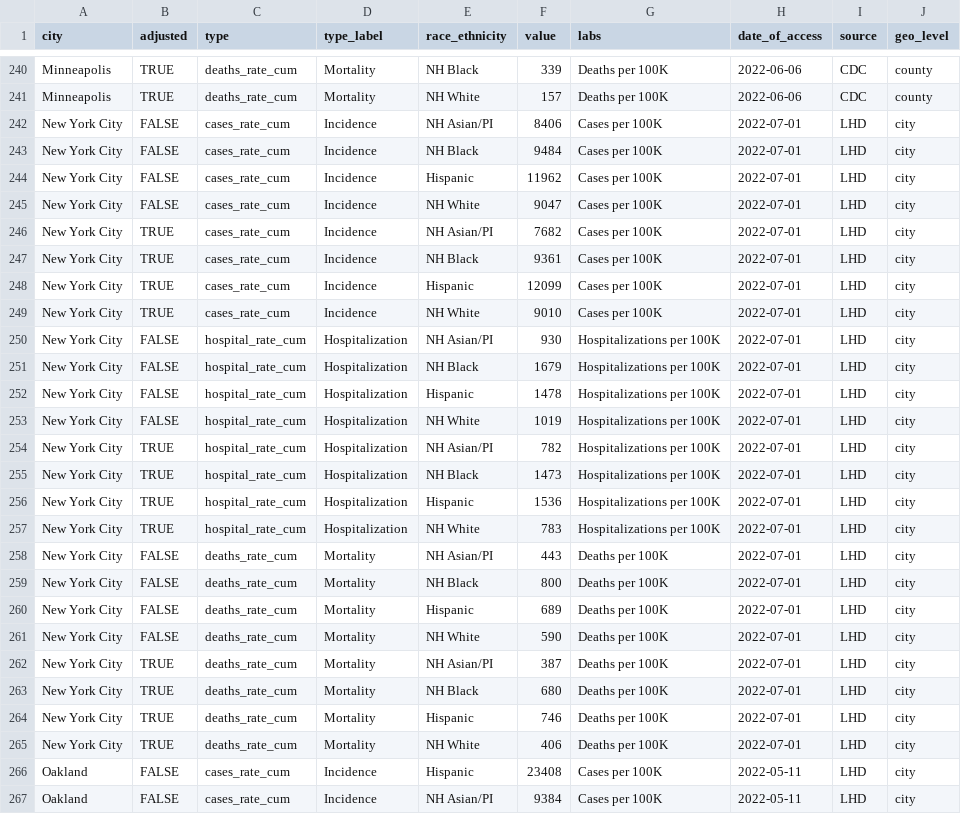
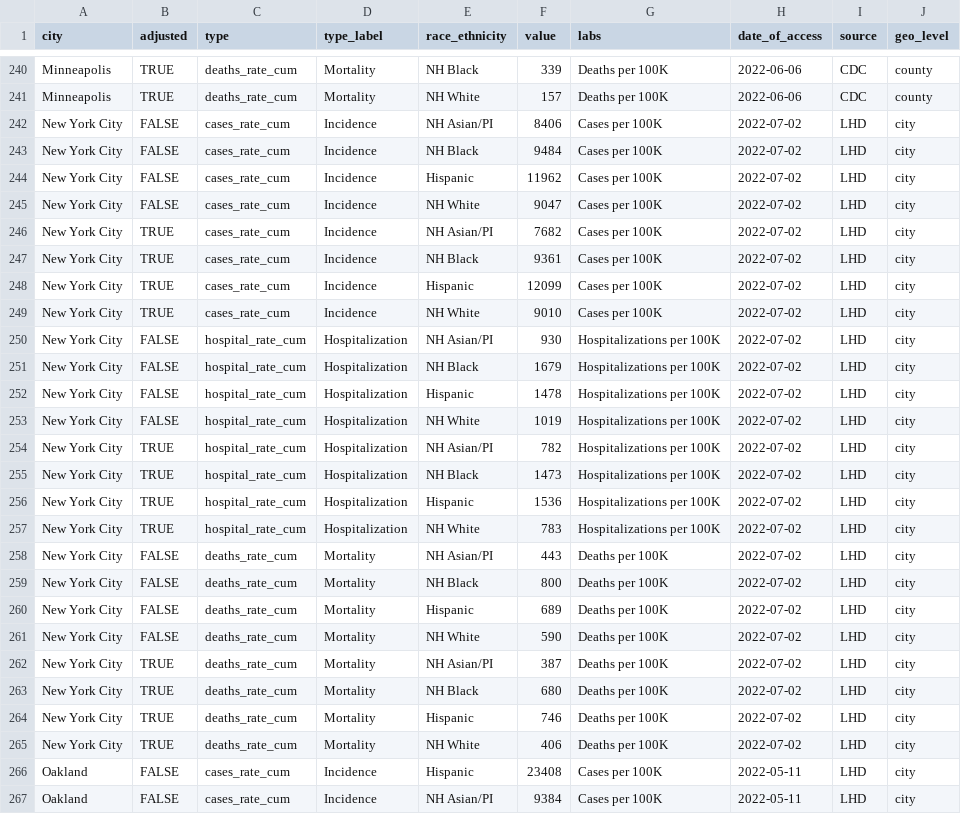
Before and after one commit to Drexel-UHC/covid_inequities_project, a CSV file: Outcomes/totals/byRace_bchc.csv, drawn as a sheet; only a part is shown, gaps mark what is left out; the diff covers the shown part only.

```diff
--- a/Outcomes/totals/byRace_bchc.csv
+++ b/Outcomes/totals/byRace_bchc.csv
@@ -241,26 +241,26 @@ Minneapolis,TRUE,deaths_rate_cum,Mortality,NH Black,339,Deaths per 100K,2022-06-
 Minneapolis,TRUE,deaths_rate_cum,Mortality,NH White,157,Deaths per 100K,2022-06-06,CDC,county
-New York City,FALSE,cases_rate_cum,Incidence,NH Asian/PI,8406,Cases per 100K,2022-07-01,LHD,city
-New York City,FALSE,cases_rate_cum,Incidence,NH Black,9484,Cases per 100K,2022-07-01,LHD,city
-New York City,FALSE,cases_rate_cum,Incidence,Hispanic,11962,Cases per 100K,2022-07-01,LHD,city
-New York City,FALSE,cases_rate_cum,Incidence,NH White,9047,Cases per 100K,2022-07-01,LHD,city
-New York City,TRUE,cases_rate_cum,Incidence,NH Asian/PI,7682,Cases per 100K,2022-07-01,LHD,city
-New York City,TRUE,cases_rate_cum,Incidence,NH Black,9361,Cases per 100K,2022-07-01,LHD,city
-New York City,TRUE,cases_rate_cum,Incidence,Hispanic,12099,Cases per 100K,2022-07-01,LHD,city
-New York City,TRUE,cases_rate_cum,Incidence,NH White,9010,Cases per 100K,2022-07-01,LHD,city
-New York City,FALSE,hospital_rate_cum,Hospitalization,NH Asian/PI,930,Hospitalizations per 100K,2022-07-01,LHD,city
-New York City,FALSE,hospital_rate_cum,Hospitalization,NH Black,1679,Hospitalizations per 100K,2022-07-01,LHD,city
-New York City,FALSE,hospital_rate_cum,Hospitalization,Hispanic,1478,Hospitalizations per 100K,2022-07-01,LHD,city
-New York City,FALSE,hospital_rate_cum,Hospitalization,NH White,1019,Hospitalizations per 100K,2022-07-01,LHD,city
-New York City,TRUE,hospital_rate_cum,Hospitalization,NH Asian/PI,782,Hospitalizations per 100K,2022-07-01,LHD,city
-New York City,TRUE,hospital_rate_cum,Hospitalization,NH Black,1473,Hospitalizations per 100K,2022-07-01,LHD,city
-New York City,TRUE,hospital_rate_cum,Hospitalization,Hispanic,1536,Hospitalizations per 100K,2022-07-01,LHD,city
-New York City,TRUE,hospital_rate_cum,Hospitalization,NH White,783,Hospitalizations per 100K,2022-07-01,LHD,city
-New York City,FALSE,deaths_rate_cum,Mortality,NH Asian/PI,443,Deaths per 100K,2022-07-01,LHD,city
-New York City,FALSE,deaths_rate_cum,Mortality,NH Black,800,Deaths per 100K,2022-07-01,LHD,city
-New York City,FALSE,deaths_rate_cum,Mortality,Hispanic,689,Deaths per 100K,2022-07-01,LHD,city
-New York City,FALSE,deaths_rate_cum,Mortality,NH White,590,Deaths per 100K,2022-07-01,LHD,city
-New York City,TRUE,deaths_rate_cum,Mortality,NH Asian/PI,387,Deaths per 100K,2022-07-01,LHD,city
-New York City,TRUE,deaths_rate_cum,Mortality,NH Black,680,Deaths per 100K,2022-07-01,LHD,city
-New York City,TRUE,deaths_rate_cum,Mortality,Hispanic,746,Deaths per 100K,2022-07-01,LHD,city
-New York City,TRUE,deaths_rate_cum,Mortality,NH White,406,Deaths per 100K,2022-07-01,LHD,city
+New York City,FALSE,cases_rate_cum,Incidence,NH Asian/PI,8406,Cases per 100K,2022-07-02,LHD,city
+New York City,FALSE,cases_rate_cum,Incidence,NH Black,9484,Cases per 100K,2022-07-02,LHD,city
+New York City,FALSE,cases_rate_cum,Incidence,Hispanic,11962,Cases per 100K,2022-07-02,LHD,city
+New York City,FALSE,cases_rate_cum,Incidence,NH White,9047,Cases per 100K,2022-07-02,LHD,city
+New York City,TRUE,cases_rate_cum,Incidence,NH Asian/PI,7682,Cases per 100K,2022-07-02,LHD,city
+New York City,TRUE,cases_rate_cum,Incidence,NH Black,9361,Cases per 100K,2022-07-02,LHD,city
+New York City,TRUE,cases_rate_cum,Incidence,Hispanic,12099,Cases per 100K,2022-07-02,LHD,city
+New York City,TRUE,cases_rate_cum,Incidence,NH White,9010,Cases per 100K,2022-07-02,LHD,city
+New York City,FALSE,hospital_rate_cum,Hospitalization,NH Asian/PI,930,Hospitalizations per 100K,2022-07-02,LHD,city
+New York City,FALSE,hospital_rate_cum,Hospitalization,NH Black,1679,Hospitalizations per 100K,2022-07-02,LHD,city
+New York City,FALSE,hospital_rate_cum,Hospitalization,Hispanic,1478,Hospitalizations per 100K,2022-07-02,LHD,city
+New York City,FALSE,hospital_rate_cum,Hospitalization,NH White,1019,Hospitalizations per 100K,2022-07-02,LHD,city
+New York City,TRUE,hospital_rate_cum,Hospitalization,NH Asian/PI,782,Hospitalizations per 100K,2022-07-02,LHD,city
+New York City,TRUE,hospital_rate_cum,Hospitalization,NH Black,1473,Hospitalizations per 100K,2022-07-02,LHD,city
+New York City,TRUE,hospital_rate_cum,Hospitalization,Hispanic,1536,Hospitalizations per 100K,2022-07-02,LHD,city
+New York City,TRUE,hospital_rate_cum,Hospitalization,NH White,783,Hospitalizations per 100K,2022-07-02,LHD,city
+New York City,FALSE,deaths_rate_cum,Mortality,NH Asian/PI,443,Deaths per 100K,2022-07-02,LHD,city
+New York City,FALSE,deaths_rate_cum,Mortality,NH Black,800,Deaths per 100K,2022-07-02,LHD,city
+New York City,FALSE,deaths_rate_cum,Mortality,Hispanic,689,Deaths per 100K,2022-07-02,LHD,city
+New York City,FALSE,deaths_rate_cum,Mortality,NH White,590,Deaths per 100K,2022-07-02,LHD,city
+New York City,TRUE,deaths_rate_cum,Mortality,NH Asian/PI,387,Deaths per 100K,2022-07-02,LHD,city
+New York City,TRUE,deaths_rate_cum,Mortality,NH Black,680,Deaths per 100K,2022-07-02,LHD,city
+New York City,TRUE,deaths_rate_cum,Mortality,Hispanic,746,Deaths per 100K,2022-07-02,LHD,city
+New York City,TRUE,deaths_rate_cum,Mortality,NH White,406,Deaths per 100K,2022-07-02,LHD,city
 Oakland,FALSE,cases_rate_cum,Incidence,Hispanic,23408,Cases per 100K,2022-05-11,LHD,city
```
Also changed, not shown: 47 edited cells elsewhere in this file, Outcomes/inequities/inequities_city_level.csv, Outcomes/inequities/inequities_city_level_data.csv, 9 other files.
